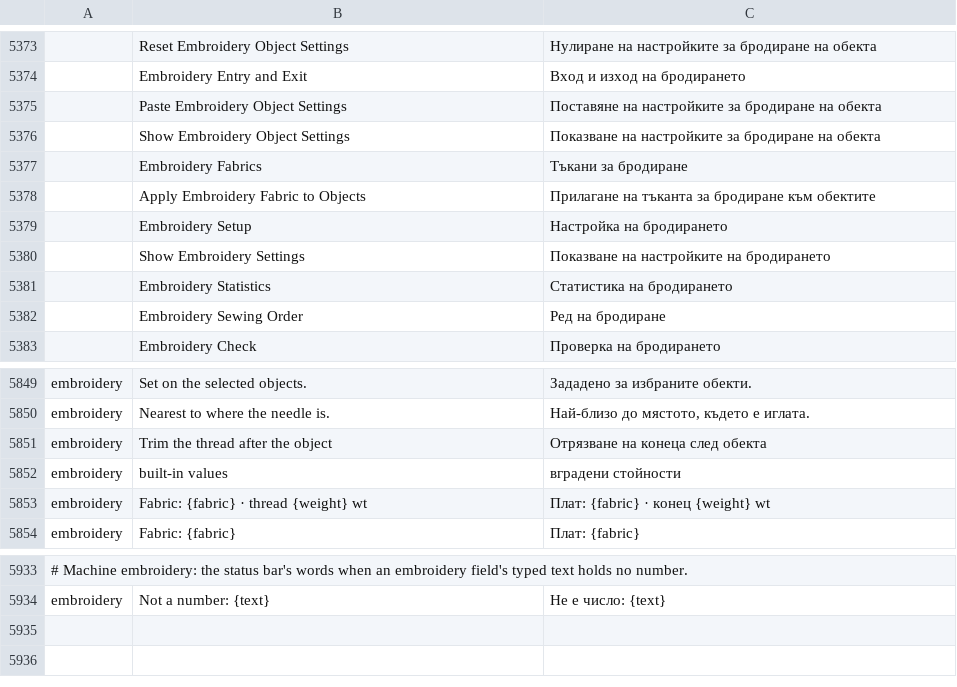
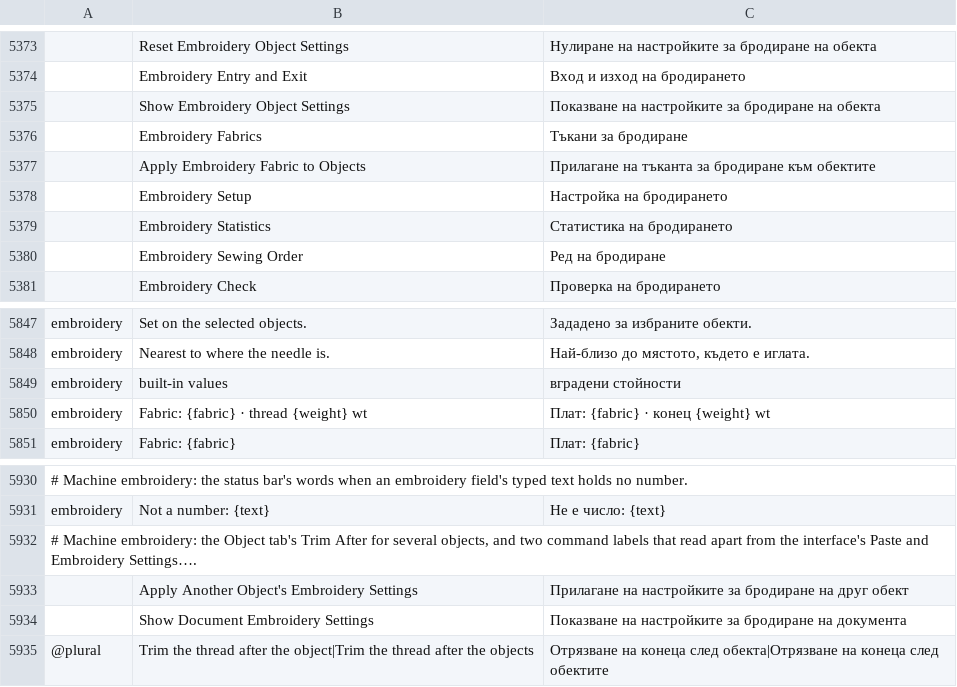
Before and after one commit to przbat-public/vectorcraft-stitch, a TSV file: crates/ui-egui/src/i18n/bg.tsv, drawn as a sheet; only a part is shown, gaps mark what is left out; removed rows and columns are numbered as before the commit, all else as after; the diff names each change by its address in the sheet, - before the commit and + after, or states it on an @@ line.

```diff
--- a/crates/ui-egui/src/i18n/bg.tsv
+++ b/crates/ui-egui/src/i18n/bg.tsv
-row 5375:  | Paste Embroidery Object Settings | Поставяне на настройките за бродиране на обекта
-row 5380:  | Show Embroidery Settings | Показване на настройките на бродирането
-row 5851: embroidery | Trim the thread after the object | Отрязване на конеца след обекта
+row 5932: # Machine embroidery: the Object tab's Trim After for several objects, and two command labels that read apart from the interface's Paste and Embroidery Settings….
+row 5933:  | Apply Another Object's Embroidery Settings | Прилагане на настройките за бродиране на друг обект
+row 5934:  | Show Document Embroidery Settings | Показване на настройките за бродиране на документа
+row 5935: @plural | Trim the thread after the object|Trim the thread after the objects | Отрязване на конеца след обекта|Отрязване на конеца след обектите
```
Also changed, not shown: crates/ui-egui/src/i18n/cs.tsv, crates/ui-egui/src/i18n/el.tsv, 26 other files.
